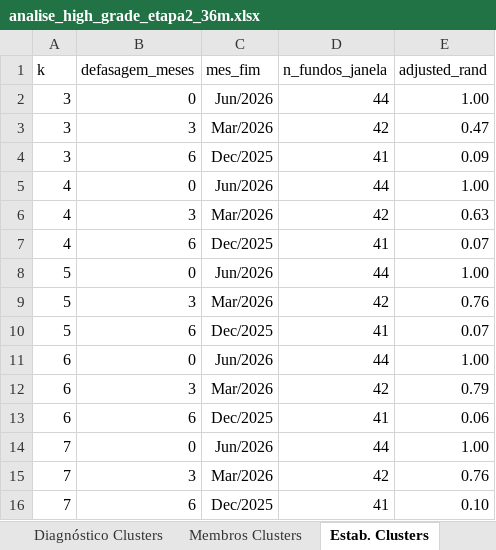
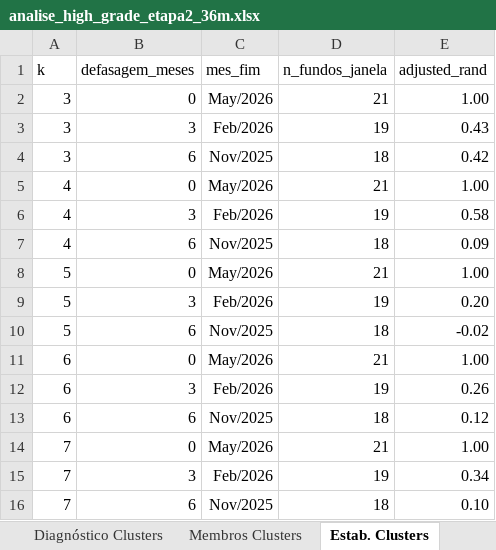
Before and after one commit to LFernando-Jr/desempenho-ativos, an Excel workbook: projects/criterios-selecao-fundos-cp/output/reports/analise_high_grade_etapa2_36m.xlsx, sheet Estab. Clusters, drawn as a sheet; values as stored, in another font and other column widths than the file's, no borders; table styles not drawn; the diff names each change by its address in the sheet, - before the commit and + after, or states it on an @@ line.

```diff
--- a/projects/criterios-selecao-fundos-cp/output/reports/analise_high_grade_etapa2_36m.xlsx (sheet Estab. Clusters)
+++ b/projects/criterios-selecao-fundos-cp/output/reports/analise_high_grade_etapa2_36m.xlsx (sheet Estab. Clusters)
-C2 (mes_fim): Jun/2026
+C2 (mes_fim): May/2026
-D2 (n_fundos_janela): 44
+D2 (n_fundos_janela): 21
-C3 (mes_fim): Mar/2026
+C3 (mes_fim): Feb/2026
-D3 (n_fundos_janela): 42
+D3 (n_fundos_janela): 19
-E3 (adjusted_rand): 0.47
+E3 (adjusted_rand): 0.43
-C4 (mes_fim): Dec/2025
+C4 (mes_fim): Nov/2025
-D4 (n_fundos_janela): 41
+D4 (n_fundos_janela): 18
-E4 (adjusted_rand): 0.09
+E4 (adjusted_rand): 0.42
-C5 (mes_fim): Jun/2026
+C5 (mes_fim): May/2026
-D5 (n_fundos_janela): 44
+D5 (n_fundos_janela): 21
-C6 (mes_fim): Mar/2026
+C6 (mes_fim): Feb/2026
-D6 (n_fundos_janela): 42
+D6 (n_fundos_janela): 19
-E6 (adjusted_rand): 0.63
+E6 (adjusted_rand): 0.58
-C7 (mes_fim): Dec/2025
+C7 (mes_fim): Nov/2025
-D7 (n_fundos_janela): 41
+D7 (n_fundos_janela): 18
-E7 (adjusted_rand): 0.07
+E7 (adjusted_rand): 0.09
-C8 (mes_fim): Jun/2026
+C8 (mes_fim): May/2026
-D8 (n_fundos_janela): 44
+D8 (n_fundos_janela): 21
-C9 (mes_fim): Mar/2026
+C9 (mes_fim): Feb/2026
-D9 (n_fundos_janela): 42
+D9 (n_fundos_janela): 19
-E9 (adjusted_rand): 0.76
+E9 (adjusted_rand): 0.20
-C10 (mes_fim): Dec/2025
+C10 (mes_fim): Nov/2025
-D10 (n_fundos_janela): 41
+D10 (n_fundos_janela): 18
-E10 (adjusted_rand): 0.07
+E10 (adjusted_rand): -0.02
-C11 (mes_fim): Jun/2026
+C11 (mes_fim): May/2026
-D11 (n_fundos_janela): 44
+D11 (n_fundos_janela): 21
-C12 (mes_fim): Mar/2026
+C12 (mes_fim): Feb/2026
-D12 (n_fundos_janela): 42
+D12 (n_fundos_janela): 19
-E12 (adjusted_rand): 0.79
+E12 (adjusted_rand): 0.26
-C13 (mes_fim): Dec/2025
+C13 (mes_fim): Nov/2025
-D13 (n_fundos_janela): 41
+D13 (n_fundos_janela): 18
-E13 (adjusted_rand): 0.06
+E13 (adjusted_rand): 0.12
-C14 (mes_fim): Jun/2026
+C14 (mes_fim): May/2026
-D14 (n_fundos_janela): 44
+D14 (n_fundos_janela): 21
-C15 (mes_fim): Mar/2026
+C15 (mes_fim): Feb/2026
-D15 (n_fundos_janela): 42
+D15 (n_fundos_janela): 19
-E15 (adjusted_rand): 0.76
+E15 (adjusted_rand): 0.34
-C16 (mes_fim): Dec/2025
+C16 (mes_fim): Nov/2025
-D16 (n_fundos_janela): 41
+D16 (n_fundos_janela): 18
```
Also changed, not shown: sheet Histórico Mensal, sheet Pares Redundância, sheet Matriz Correlação, sheet Todos os Fundos, sheet Ranking, sheet Membros Clusters, 7 more sheets, 6 other files.
